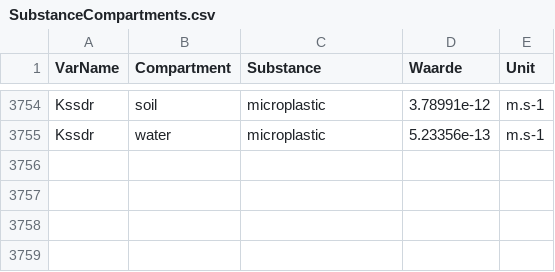
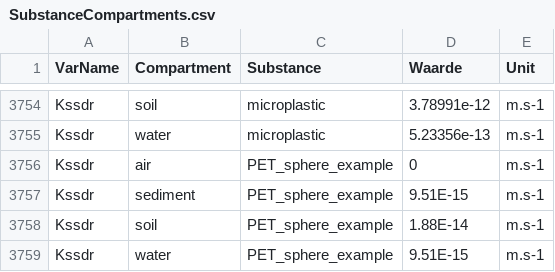
Before and after one commit to rivm-syso/SBooScripts, a CSV file: data/SubstanceCompartments.csv, drawn as a sheet; only a part is shown, gaps mark what is left out.

Commit message:
Finalised comparison between Kssdr and plasticFADE for PET

```diff
--- a/data/SubstanceCompartments.csv
+++ b/data/SubstanceCompartments.csv
@@ -3755 +3755,5 @@ Kssdr,soil,microplastic,3.78991e-12,m.s-1
 Kssdr,water,microplastic,5.23356e-13,m.s-1
+Kssdr,air,PET_sphere_example,0,m.s-1
+Kssdr,sediment,PET_sphere_example,9.51E-15,m.s-1
+Kssdr,soil,PET_sphere_example,1.88E-14,m.s-1
+Kssdr,water,PET_sphere_example,9.51E-15,m.s-1
```
Also changed, not shown: data/Substances.csv, 4 other files.
